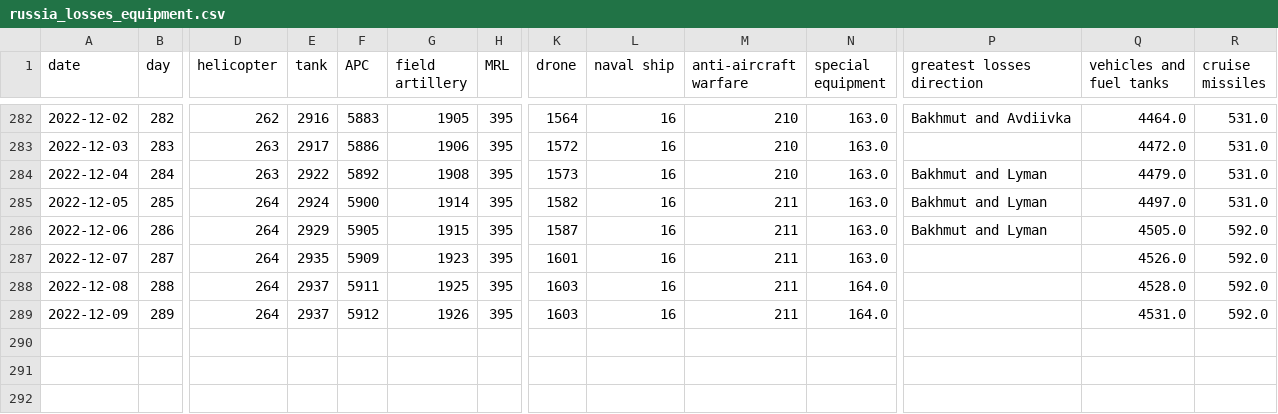
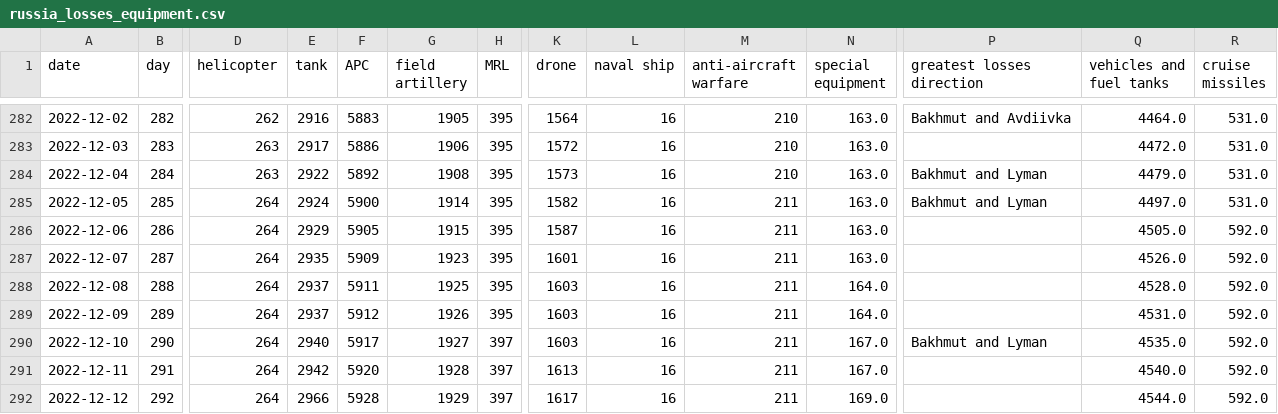
Before and after one commit to taw/open-source-adventures, a CSV file: docs/episode-29/tanks/russia_losses_equipment.csv, drawn as a sheet; only a part is shown, gaps mark what is left out; rows hold the shown columns only; the diff names each change by its address in the sheet, - before the commit and + after, or states it on an @@ line.

Commit message:
Data Update

```diff
--- a/docs/episode-29/tanks/russia_losses_equipment.csv
+++ b/docs/episode-29/tanks/russia_losses_equipment.csv
-P286 (greatest losses direction): Bakhmut and Lyman
+P286 (greatest losses direction): (empty)
+row 290: 2022-12-10 | 290 | 264 | 2940 | 5917 | 1927 | 397 | 1603 | 16 | 211 | 167.0 | Bakhmut and Lyman | 4535.0 | 592.0
+row 291: 2022-12-11 | 291 | 264 | 2942 | 5920 | 1928 | 397 | 1613 | 16 | 211 | 167.0 |  | 4540.0 | 592.0
+row 292: 2022-12-12 | 292 | 264 | 2966 | 5928 | 1929 | 397 | 1617 | 16 | 211 | 169.0 |  | 4544.0 | 592.0
```
Also changed, not shown: docs/episode-30/russia_losses_equipment.982e4e03.csv, docs/episode-31/russia_losses_equipment.csv, 48 other files.
